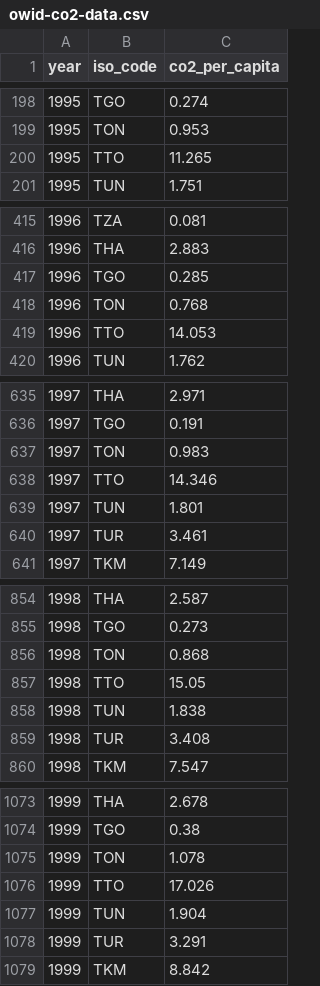
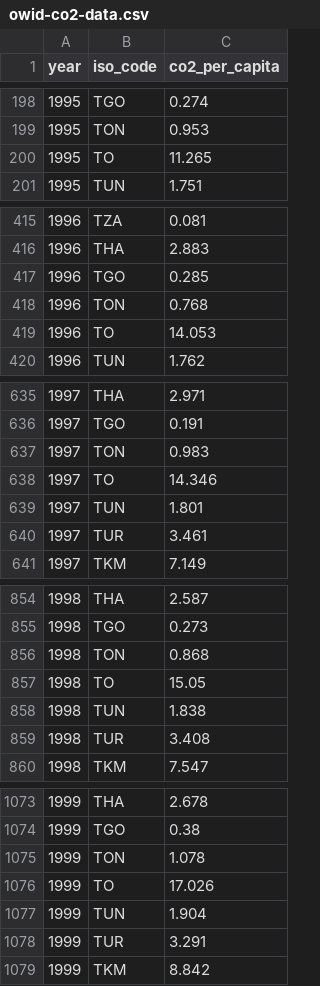
Before and after one commit to cleder/fastkml, a CSV file: examples/owid-co2-data.csv, drawn as a sheet; only a part is shown, gaps mark what is left out; the diff covers the shown part only.

Commit message:
Fix ISO codes in CO2 data and KML generation scripts for consistency

```diff
--- a/examples/owid-co2-data.csv
+++ b/examples/owid-co2-data.csv
@@ -199,3 +199,3 @@ year,iso_code,co2_per_capita
 1995,TON,0.953
-1995,TTO,11.265
+1995,TO,11.265
 1995,TUN,1.751
@@ -418,3 +418,3 @@ year,iso_code,co2_per_capita
 1996,TON,0.768
-1996,TTO,14.053
+1996,TO,14.053
 1996,TUN,1.762
@@ -637,3 +637,3 @@ year,iso_code,co2_per_capita
 1997,TON,0.983
-1997,TTO,14.346
+1997,TO,14.346
 1997,TUN,1.801
@@ -856,3 +856,3 @@ year,iso_code,co2_per_capita
 1998,TON,0.868
-1998,TTO,15.05
+1998,TO,15.05
 1998,TUN,1.838
@@ -1075,3 +1075,3 @@ year,iso_code,co2_per_capita
 1999,TON,1.078
-1999,TTO,17.026
+1999,TO,17.026
 1999,TUN,1.904
```
Also changed, not shown: 23 edited cells elsewhere in this file.
